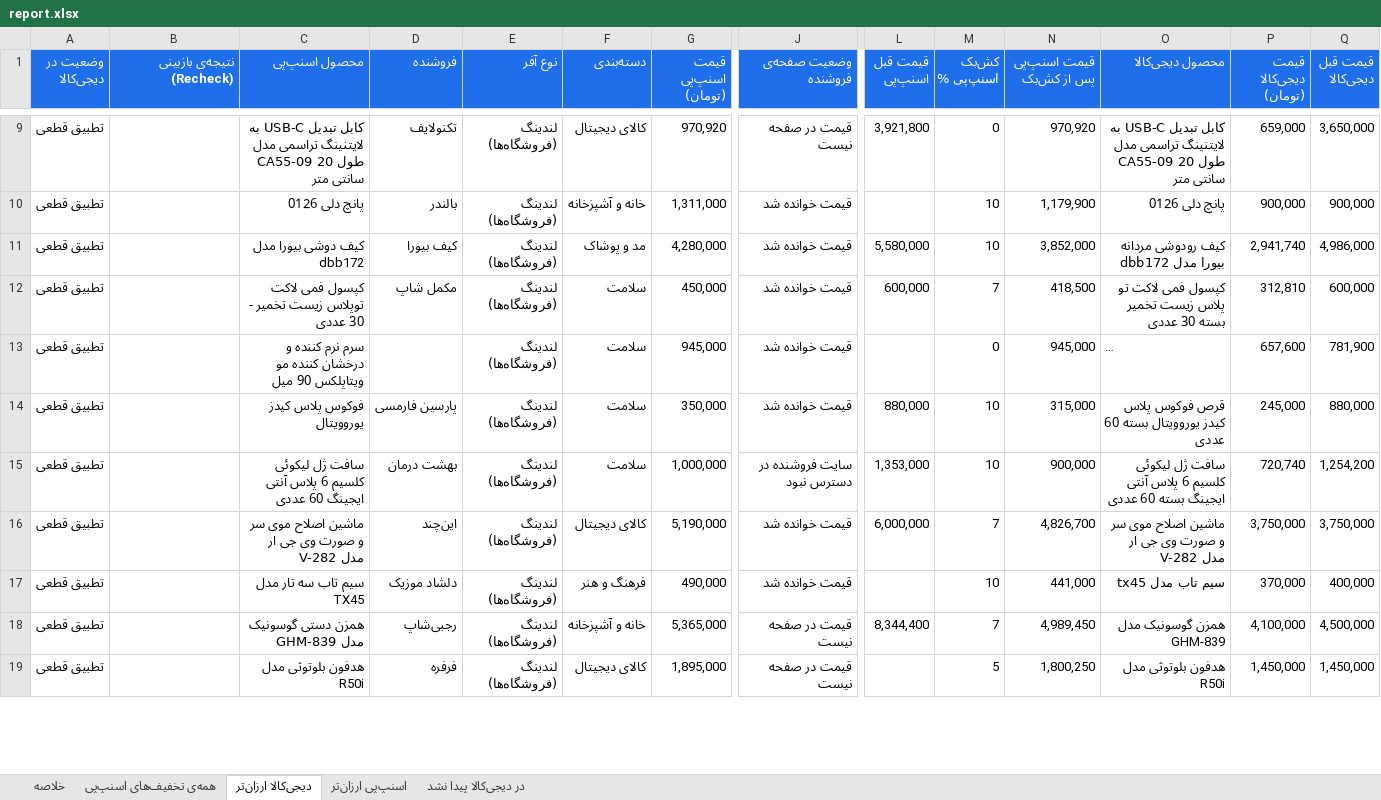
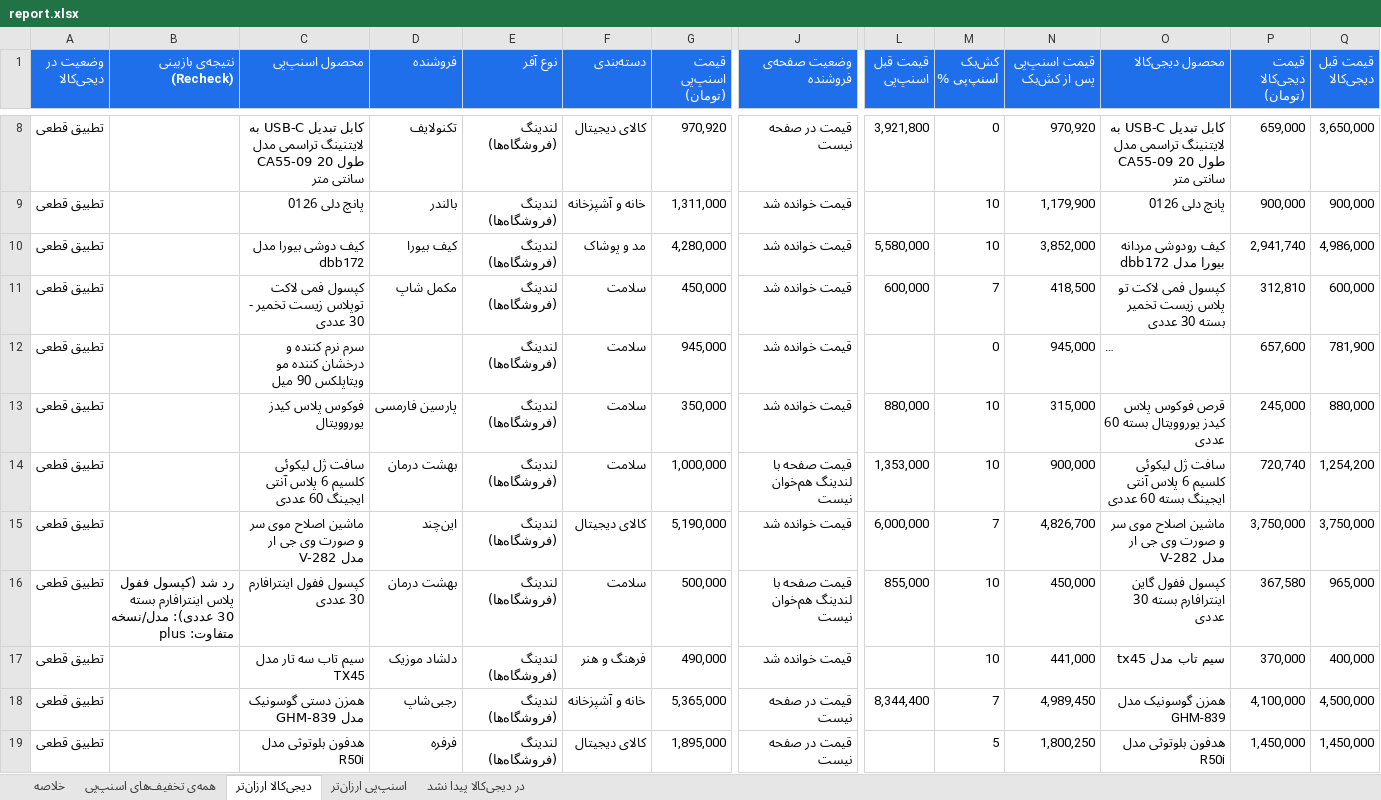
Before and after one commit to Ehsan-Moeininejad/snapppay-vs-digikala, an Excel workbook: data/report.xlsx, sheet دیجی‌کالا ارزان‌تر, drawn as a sheet; only a part is shown, gaps mark what is left out; long unchanged cells end in …; values as stored, in another font and other column widths than the file's, no borders; addresses are those after the commit; rows hold the shown columns only; the diff covers the shown part only; the diff names each change by its address in the sheet, - before the commit and + after, or states it on an @@ line.

```diff
--- a/data/report.xlsx (sheet دیجی‌کالا ارزان‌تر)
+++ b/data/report.xlsx (sheet دیجی‌کالا ارزان‌تر)
-J14 (وضعیت صفحه‌ی فروشنده): سایت فروشنده در دسترس نبود
+J14 (وضعیت صفحه‌ی فروشنده): قیمت صفحه با لندینگ هم‌خوان نیست
+row 16: تطبیق قطعی | رد شد (کپسول ففول پلاس اینترافارم بسته 30 عددی): مدل/نسخه متفاوت: plus | کپسول ففول اینترافارم 30 عددی | بهشت درمان | لندینگ (فروشگاه‌ها) | سلامت | 500,000 | قیمت صفحه با لندینگ هم‌خوان نیست | 855,000 | 10 | 450,000 | کپسول ففول گاین اینترافارم بسته 30 عددی | 367,580 | 965,000
```
Also changed, not shown: 2 added rows, 4 removed rows and 17 edited cells elsewhere in this sheet, sheet همه‌ی تخفیف‌های اسنپ‌پی, sheet اسنپ‌پی ارزان‌تر, sheet در دیجی‌کالا پیدا نشد, sheet خلاصه, 5 other files.
